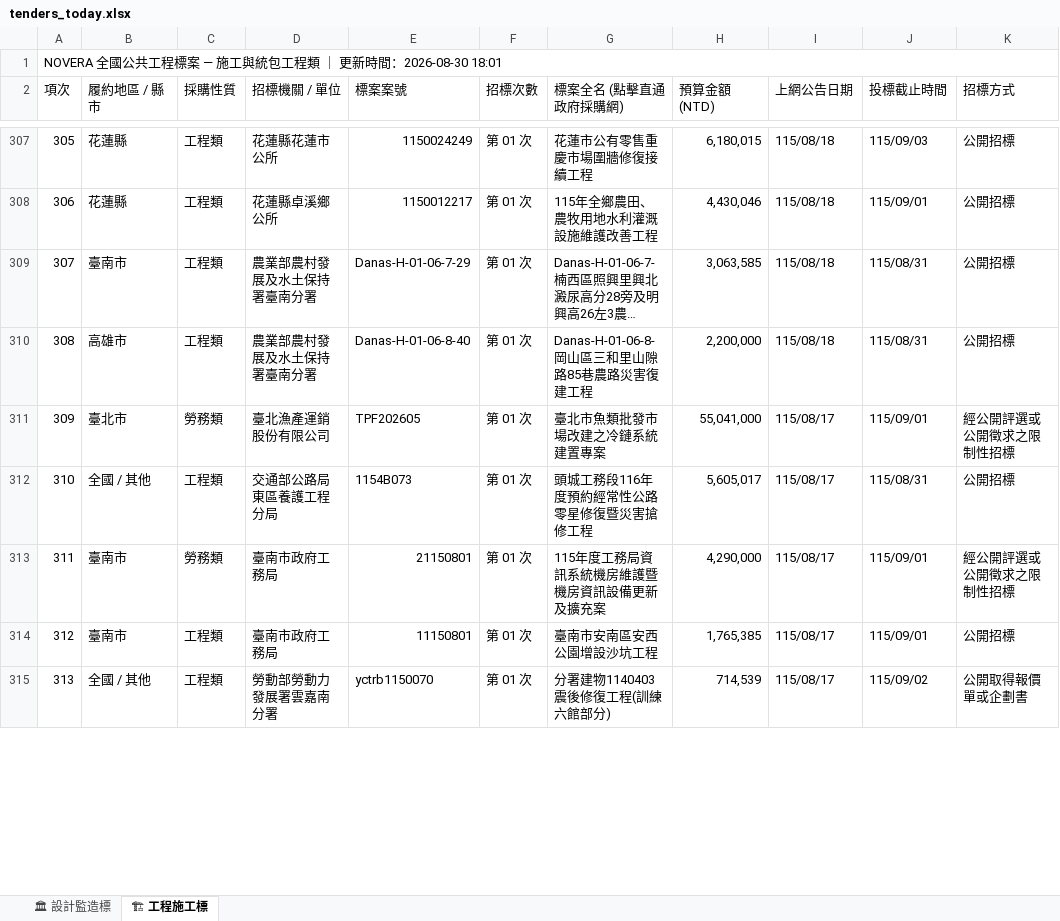
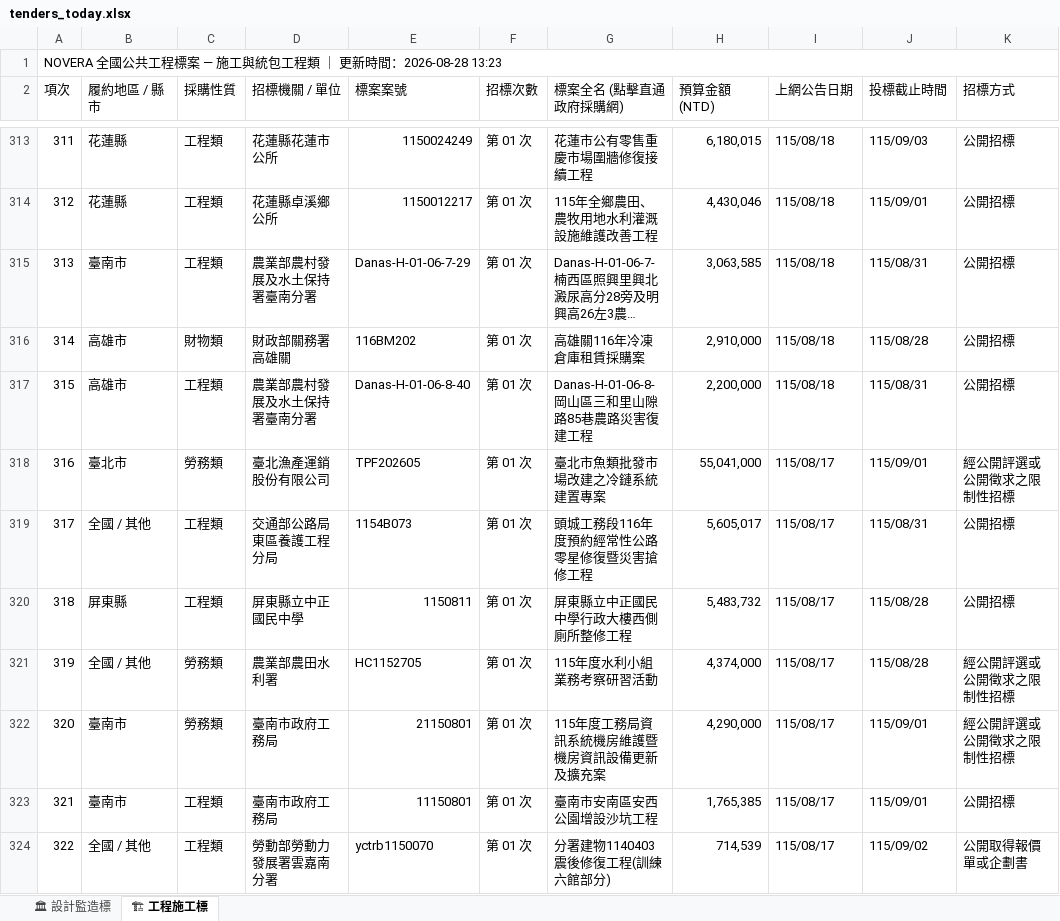
Before and after one commit to gardenai0222-a11y/NOVERA-20260830, an Excel workbook: tenders_today.xlsx, sheet 🏗 工程施工標, drawn as a sheet; only a part is shown, gaps mark what is left out; long unchanged cells end in …; values as stored, in another font and other column widths than the file's, no cell formats; the diff covers the shown part only; the diff names each change by its address in the sheet, - before the commit and + after, or states it on an @@ line.

```diff
--- a/tenders_today.xlsx (sheet 🏗 工程施工標)
+++ b/tenders_today.xlsx (sheet 🏗 工程施工標)
@@ column A (項次) renumbered between rows 1 and 337 @@
+row 316: 314 | 高雄市 | 財物類 | 財政部關務署高雄關 | 116BM202 | 第 01 次 | 高雄關116年冷凍倉庫租賃採購案 | 2,910,000 | 115/08/18 | 115/08/28 | 公開招標
+row 320: 318 | 屏東縣 | 工程類 | 屏東縣立中正國民中學 | 1150811 | 第 01 次 | 屏東縣立中正國民中學行政大樓西側廁所整修工程 | 5,483,732 | 115/08/17 | 115/08/28 | 公開招標
+row 321: 319 | 全國 / 其他 | 勞務類 | 農業部農田水利署 | HC1152705 | 第 01 次 | 115年度水利小組業務考察研習活動 | 4,374,000 | 115/08/17 | 115/08/28 | 經公開評選或公開徵求之限制性招標
```
Also changed, not shown: 21 added rows, 13 removed rows and 40 edited cells elsewhere in this sheet, sheet 🏛 設計監造標, cell formats, 今日政府電子採購網.xlsx, 1 other file.
